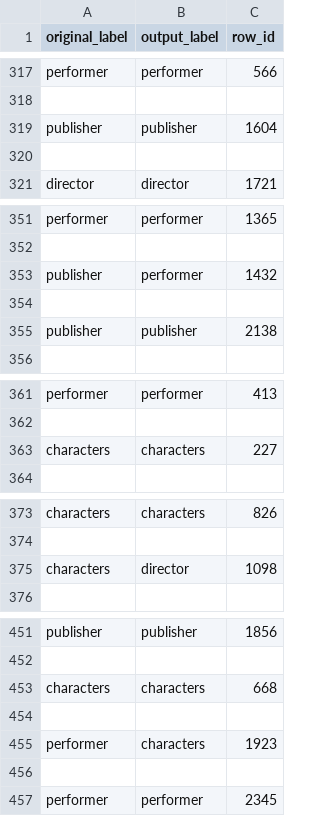
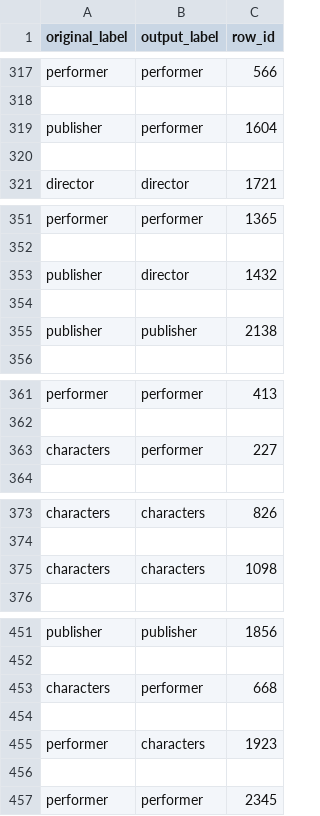
Before and after one commit to udituen/naive_bayes_classifier, a CSV file: output/test.csv, drawn as a sheet; only a part is shown, gaps mark what is left out; the diff covers the shown part only.

```diff
--- a/output/test.csv
+++ b/output/test.csv
@@ -318,3 +318,3 @@ performer,performer,566
 
-publisher,publisher,1604
+publisher,performer,1604
 
@@ -352,3 +352,3 @@ performer,performer,1365
 
-publisher,performer,1432
+publisher,director,1432
 
@@ -362,3 +362,3 @@ performer,performer,413
 
-characters,characters,227
+characters,performer,227
 
@@ -374,3 +374,3 @@ characters,characters,826
 
-characters,director,1098
+characters,characters,1098
 
@@ -452,3 +452,3 @@ publisher,publisher,1856
 
-characters,characters,668
+characters,performer,668
 
```
Also changed, not shown: 18 edited cells elsewhere in this file, 1 other file.
